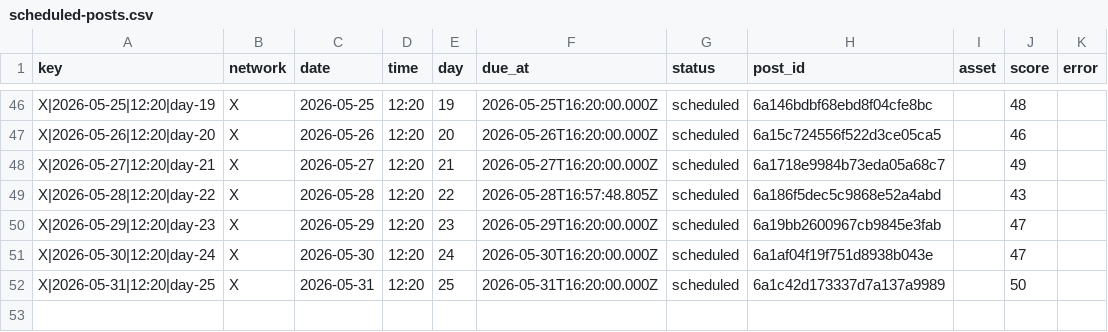
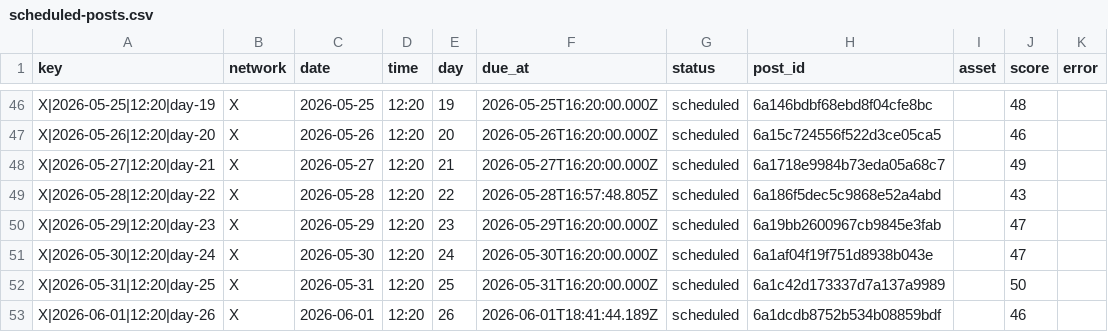
Before and after one commit to nicolass309/leadops-assets, a CSV file: automation/state/scheduled-posts.csv, drawn as a sheet; only a part is shown, gaps mark what is left out; the diff names each change by its address in the sheet, - before the commit and + after, or states it on an @@ line.

Commit message:
LeadOps daily publishing state

```diff
--- a/automation/state/scheduled-posts.csv
+++ b/automation/state/scheduled-posts.csv
+row 53: X|2026-06-01|12:20|day-26 | X | 2026-06-01 | 12:20 | 26 | 2026-06-01T18:41:44.189Z | scheduled | 6a1dcdb8752b534b08859bdf |  | 46
```
Also changed, not shown: github-assets-manifest.csv, 3 other files.
